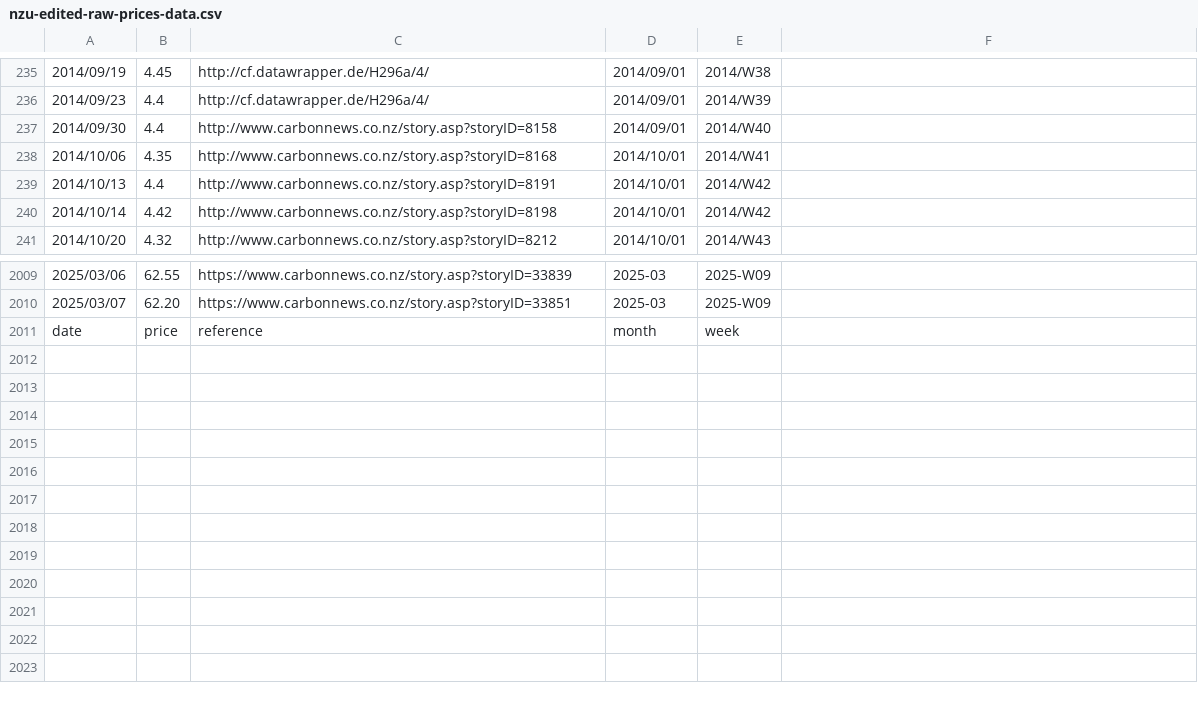
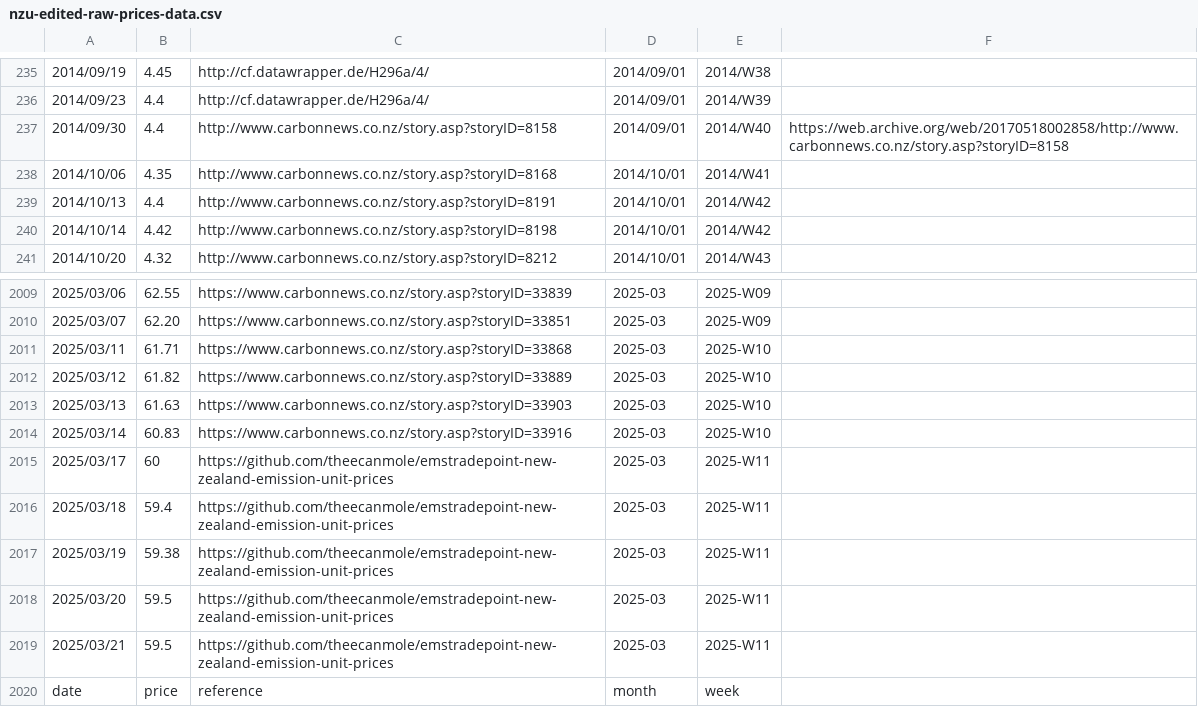
Before and after one commit to theecanmole/NZ-emission-unit-prices, a CSV file: nzu-edited-raw-prices-data.csv, drawn as a sheet; only a part is shown, gaps mark what is left out.

```diff
--- a/nzu-edited-raw-prices-data.csv
+++ b/nzu-edited-raw-prices-data.csv
@@ -236,3 +236,3 @@
 2014/09/23,4.4,http://cf.datawrapper.de/H296a/4/,2014/09/01,2014/W39
-2014/09/30,4.4,http://www.carbonnews.co.nz/story.asp?storyID=8158,2014/09/01,2014/W40
+2014/09/30,4.4,http://www.carbonnews.co.nz/story.asp?storyID=8158,2014/09/01,2014/W40,https://web.archive.org/web/20170518002858/http://www.carbonnews.co.nz/story.asp?storyID=8158
 2014/10/06,4.35,http://www.carbonnews.co.nz/story.asp?storyID=8168,2014/10/01,2014/W41
@@ -2010,2 +2010,11 @@
 2025/03/07,62.20,https://www.carbonnews.co.nz/story.asp?storyID=33851,2025-03,2025-W09
+2025/03/11,61.71,https://www.carbonnews.co.nz/story.asp?storyID=33868,2025-03,2025-W10
+2025/03/12,61.82,https://www.carbonnews.co.nz/story.asp?storyID=33889,2025-03,2025-W10
+2025/03/13,61.63,https://www.carbonnews.co.nz/story.asp?storyID=33903,2025-03,2025-W10
+2025/03/14,60.83,https://www.carbonnews.co.nz/story.asp?storyID=33916,2025-03,2025-W10
+2025/03/17,60,https://github.com/theecanmole/emstradepoint-new-zealand-emission-unit-prices,2025-03,2025-W11
+2025/03/18,59.4,https://github.com/theecanmole/emstradepoint-new-zealand-emission-unit-prices,2025-03,2025-W11
+2025/03/19,59.38,https://github.com/theecanmole/emstradepoint-new-zealand-emission-unit-prices,2025-03,2025-W11
+2025/03/20,59.5,https://github.com/theecanmole/emstradepoint-new-zealand-emission-unit-prices,2025-03,2025-W11
+2025/03/21,59.5,https://github.com/theecanmole/emstradepoint-new-zealand-emission-unit-prices,2025-03,2025-W11
 date,price,reference,month,week
```
Also changed, not shown: nzu-final-prices-data.csv, spotprices.csv, 14 other files.
